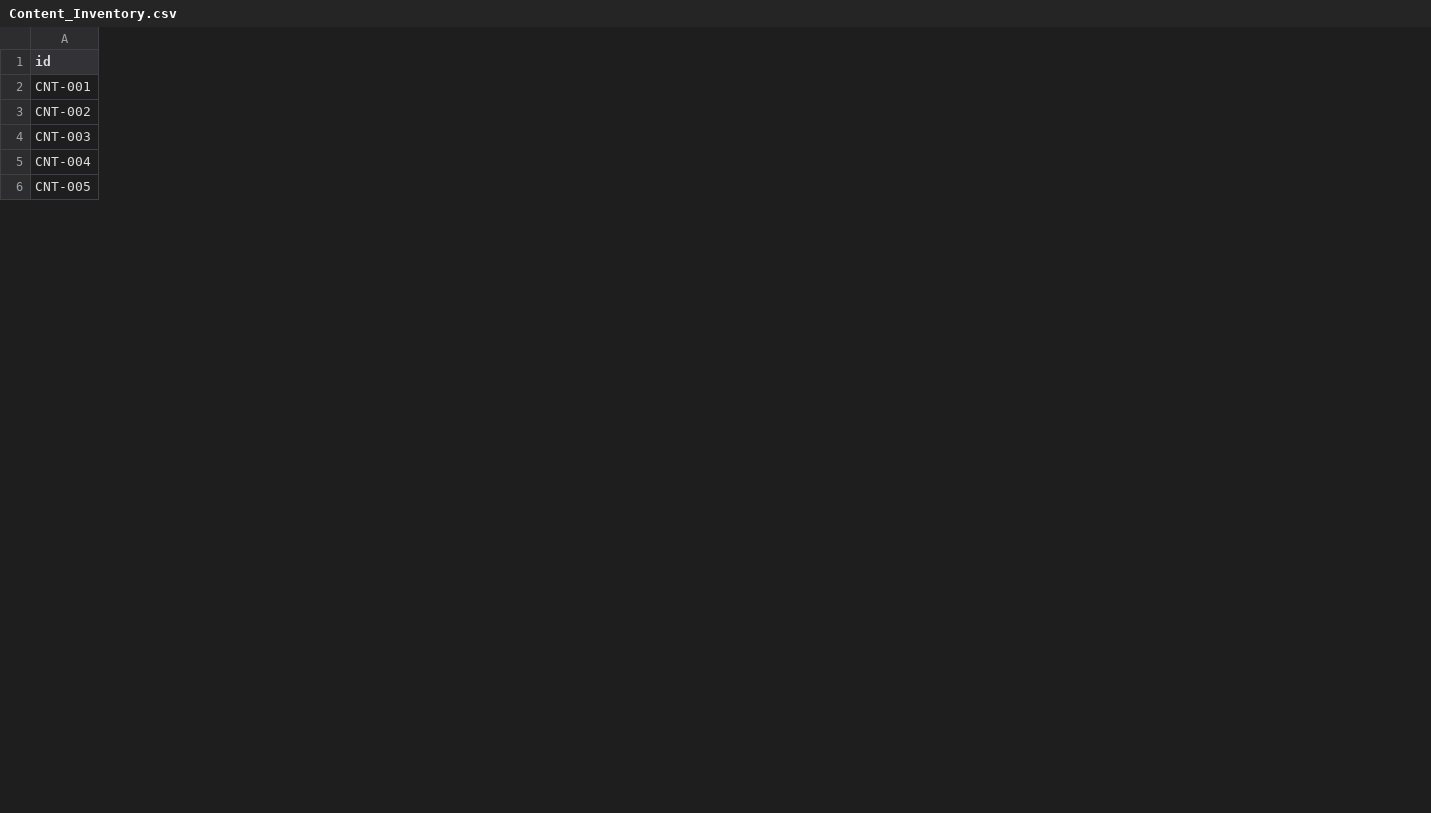
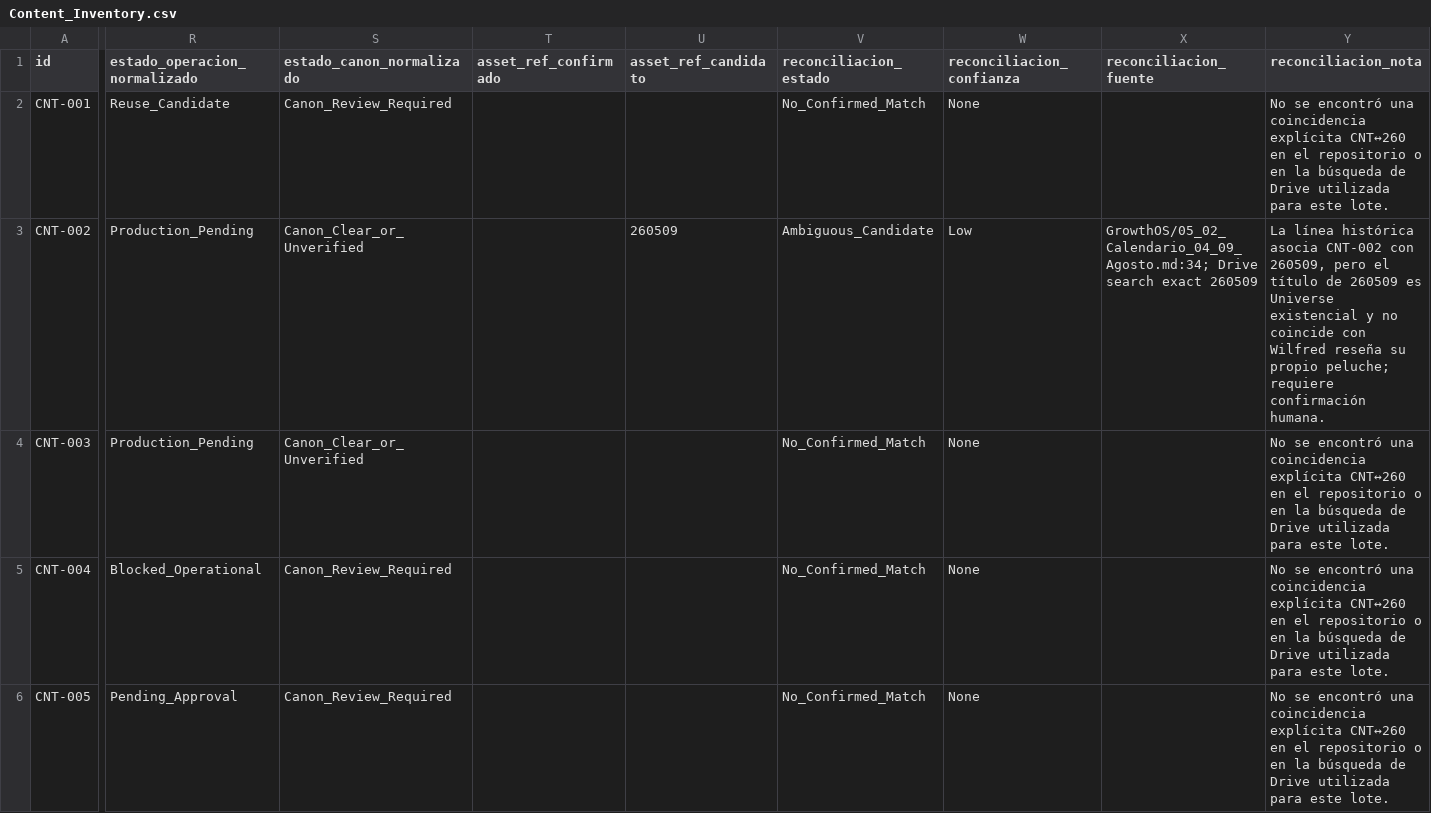
Before and after one commit to iomarketing09-sys/universe-sent-me-growth-os, a CSV file: GrowthOS/Content_Inventory.csv, drawn as a sheet; only a part is shown, gaps mark what is left out; the diff names each change by its address in the sheet, - before the commit and + after, or states it on an @@ line.

Commit message:
Normalize first inventory batch

```diff
--- a/GrowthOS/Content_Inventory.csv
+++ b/GrowthOS/Content_Inventory.csv
+column R (estado_operacion_normalizado), rows 2-6: Reuse_Candidate | Production_Pending | Production_Pending | Blocked_Operational | Pending_Approval
+column S (estado_canon_normalizado), rows 2-6: Canon_Review_Required | Canon_Clear_or_Unverified | Canon_Clear_or_Unverified | Canon_Review_Required | Canon_Review_Required
+column T (asset_ref_confirmado), empty
+column U (asset_ref_candidato), row 3: 260509
+column V (reconciliacion_estado), rows 2-6: No_Confirmed_Match | Ambiguous_Candidate | No_Confirmed_Match | No_Confirmed_Match | No_Confirmed_Match
+column W (reconciliacion_confianza), rows 2-6: None | Low | None | None | None
+column X (reconciliacion_fuente), row 3: GrowthOS/05_02_Calendario_04_09_Agosto.md:34; Drive search exact 260509
+column Y (reconciliacion_nota), rows 2-6: No se encontró una coincidencia explícita CNT↔260 en el repositorio o en la búsqueda de Drive utilizada para este lote. | La línea histórica asocia CNT-002 con 260509, pero el título de 260509 es Universe existencial y no coincide con Wilfred reseña su propio peluche; requiere confirmación humana. | No se encontró una coincidencia explícita CNT↔260 en el repositorio o en la búsqueda de Drive utilizada para este lote. | No se encontró una coincidencia explícita CNT↔260 en el repositorio o en la búsqueda de Drive utilizada para este lote. | No se encontró una coincidencia explícita CNT↔260 en el repositorio o en la búsqueda de Drive utilizada para este lote.
```
Also changed, not shown: 5 other files.
